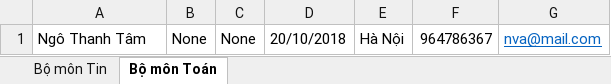
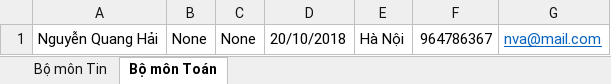
Before and after one commit to thamnt123/qlkhv1, an Excel workbook: src/image/test.xlsx, sheet Bộ môn Toán, drawn as a sheet; values as stored, in another font and other column widths than the file's, no borders; the diff names each change by its address in the sheet, - before the commit and + after, or states it on an @@ line.

```diff
--- a/src/image/test.xlsx (sheet Bộ môn Toán)
+++ b/src/image/test.xlsx (sheet Bộ môn Toán)
-A1: Ngô Thanh Tâm
+A1: Nguyễn Quang Hải
```
Also changed, not shown: sheet Bộ môn Tin, 1 other file.
